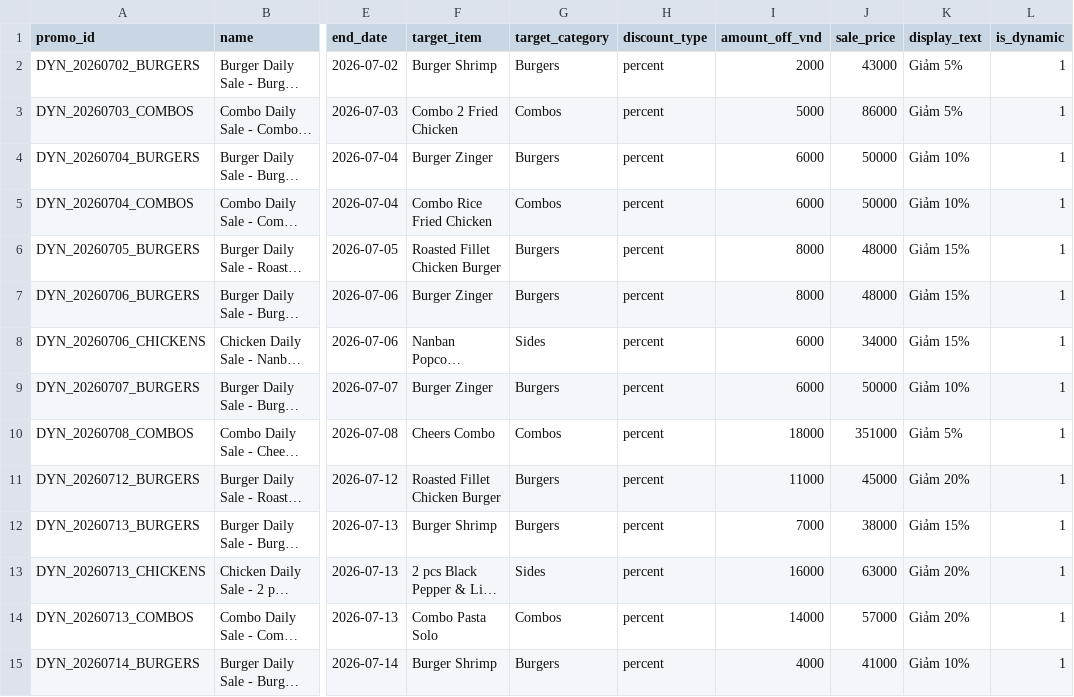
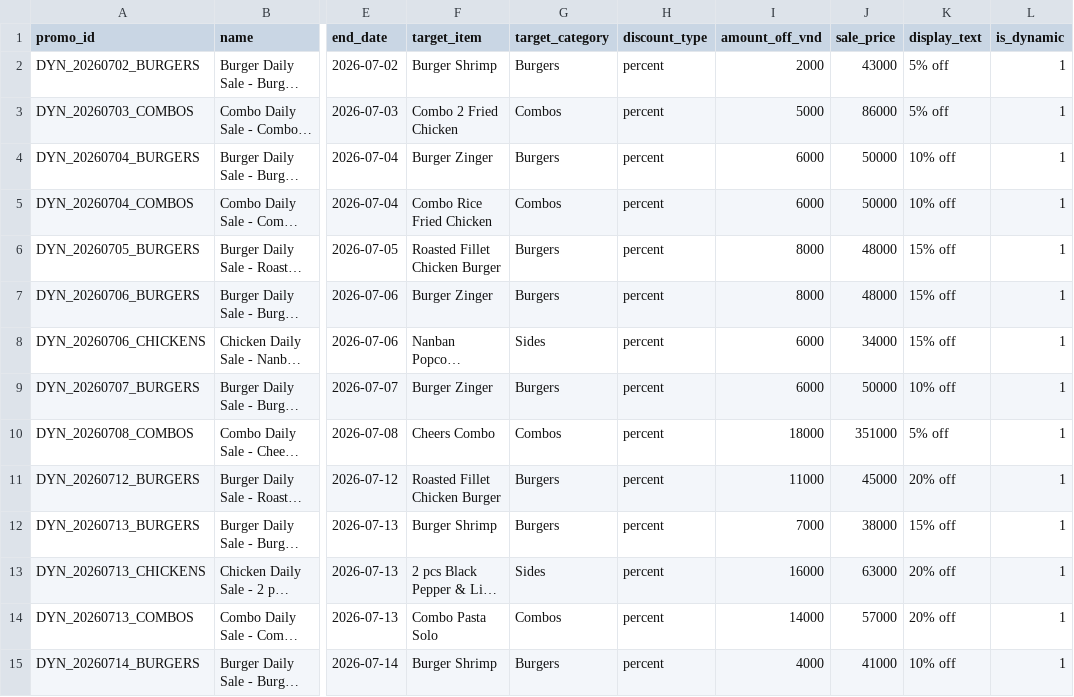
Before and after one commit to nakien0205/KFC, a CSV file: _bmad-output/data/promotions.csv, drawn as a sheet; only a part is shown, gaps mark what is left out; long unchanged cells end in …; the diff names each change by its address in the sheet, - before the commit and + after, or states it on an @@ line.

```diff
--- a/_bmad-output/data/promotions.csv
+++ b/_bmad-output/data/promotions.csv
-K2:K3 (display_text): Giảm 5%
+K2:K3 (display_text): 5% off
-K4:K5 (display_text): Giảm 10%
+K4:K5 (display_text): 10% off
-K6:K8 (display_text): Giảm 15%
+K6:K8 (display_text): 15% off
-K9 (display_text): Giảm 10%
+K9 (display_text): 10% off
-K10 (display_text): Giảm 5%
+K10 (display_text): 5% off
-K11 (display_text): Giảm 20%
+K11 (display_text): 20% off
-K12 (display_text): Giảm 15%
+K12 (display_text): 15% off
-K13:K14 (display_text): Giảm 20%
+K13:K14 (display_text): 20% off
-K15 (display_text): Giảm 10%
+K15 (display_text): 10% off
```
Also changed, not shown: _bmad-output/data/orders.csv, 20 other files.
